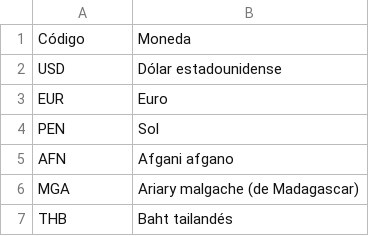
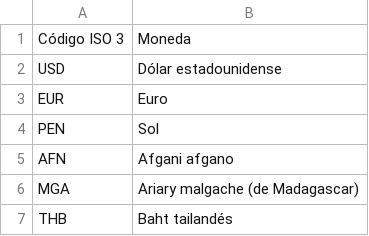
Before and after one commit to RapyGiro/paises, a CSV file: monedas.csv, drawn as a sheet; only a part is shown.

Commit message:
Update monedas.csv

```diff
--- a/monedas.csv
+++ b/monedas.csv
@@ -1,2 +1,2 @@
-Código,Moneda
+Código ISO 3,Moneda
 USD,Dólar estadounidense
```
